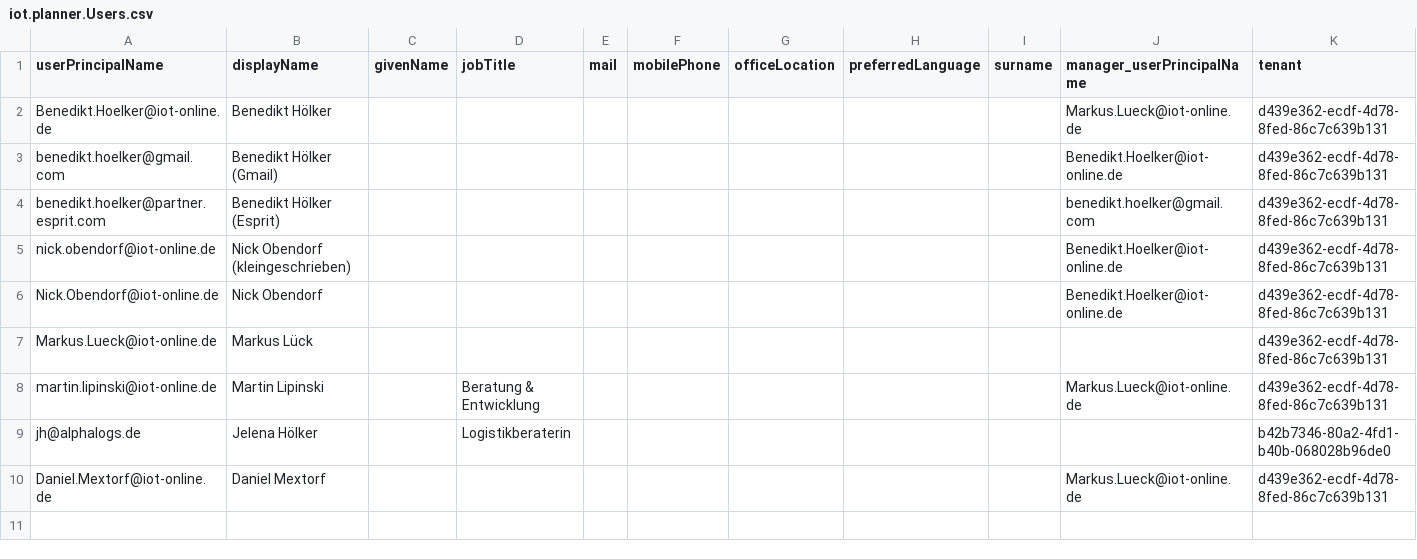
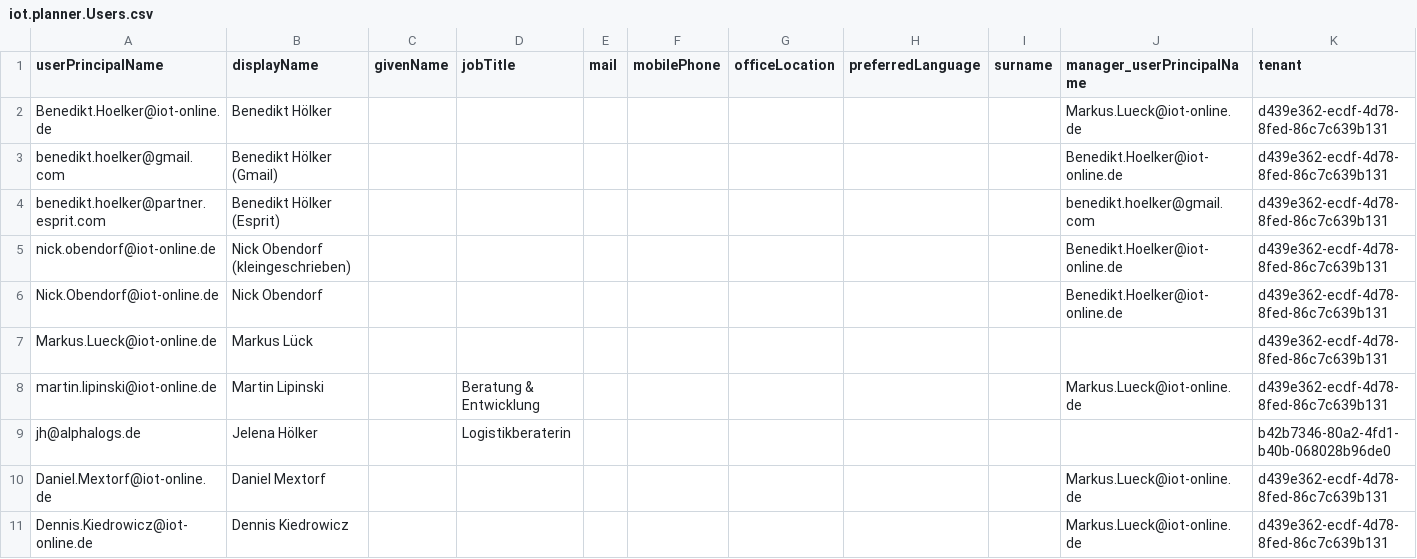
Before and after one commit to iot-gmbh/backend-json-model, a CSV file: db/data/iot.planner.Users.csv, drawn as a sheet; the diff names each change by its address in the sheet, - before the commit and + after, or states it on an @@ line.

Commit message:
chore: extend initial users data

```diff
--- a/db/data/iot.planner.Users.csv
+++ b/db/data/iot.planner.Users.csv
+row 11: Dennis.Kiedrowicz@iot-online.de | Dennis Kiedrowicz |  |  |  |  |  |  |  | Markus.Lueck@iot-online.de | d439e362-ecdf-4d78-8fed-86c7c639b131
```
